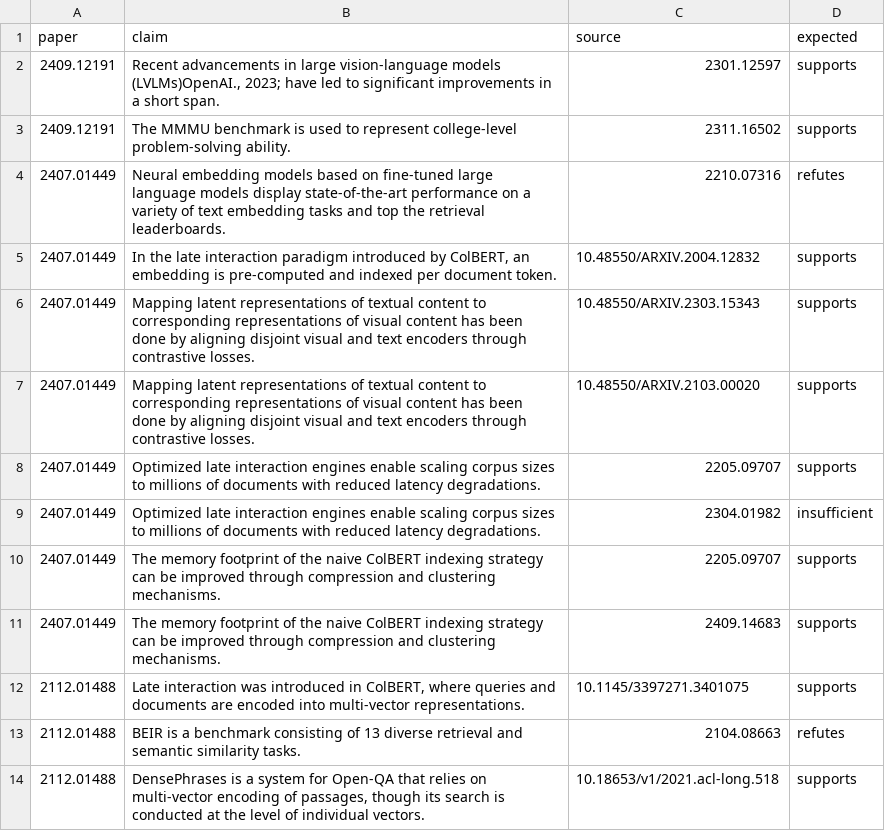
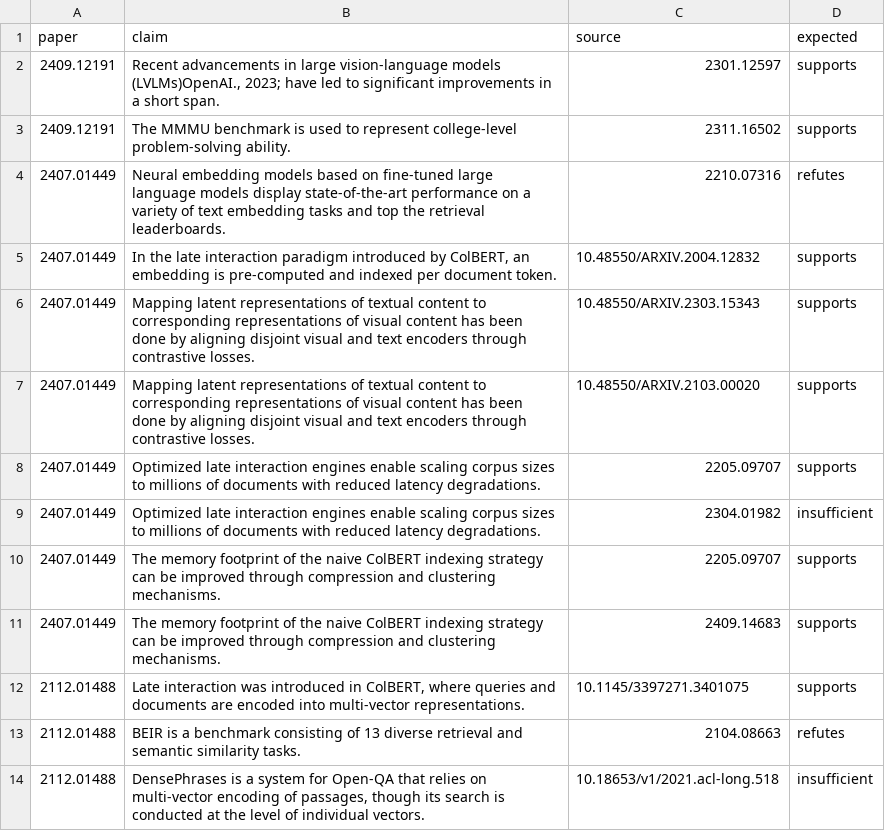
Before and after one commit to ZenithGeeks/SecretSource-prototype, a CSV file: docs/eval/decisive-checks.csv, drawn as a sheet.

Commit message:
docs(SCRUM-347): record the judge's real run-to-run spread and relabel the DensePhrases row
With dspy's cache off, eval_generated.py spreads 0.004 on prose claims and
0.027 on caption claims, up to 0.039 for caption "refutes". The DensePhrases
decisive row now expects insufficient: no passage says the system encodes
passages as many vectors, and the judge said insufficient in all 3 fresh runs.

```diff
--- a/docs/eval/decisive-checks.csv
+++ b/docs/eval/decisive-checks.csv
@@ -13,2 +13,2 @@ paper,claim,source,expected
 2112.01488,BEIR is a benchmark consisting of 13 diverse retrieval and semantic similarity tasks.,2104.08663,refutes
-2112.01488,"DensePhrases is a system for Open-QA that relies on multi-vector encoding of passages, though its search is conducted at the level of individual vectors.",10.18653/v1/2021.acl-long.518,supports
+2112.01488,"DensePhrases is a system for Open-QA that relies on multi-vector encoding of passages, though its search is conducted at the level of individual vectors.",10.18653/v1/2021.acl-long.518,insufficient
```
Also changed, not shown: 2 other files.
